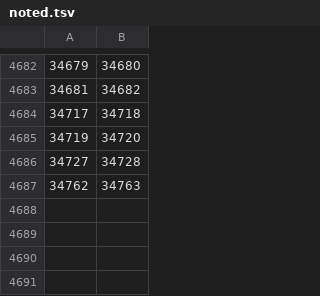
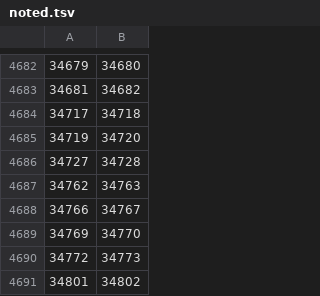
Before and after one commit to sinat50/OldSchoolBubbleTool, a TSV file: app/src/main/assets/items/noted.tsv, drawn as a sheet; only a part is shown, gaps mark what is left out; the diff names each change by its address in the sheet, - before the commit and + after, or states it on an @@ line.

```diff
--- a/app/src/main/assets/items/noted.tsv
+++ b/app/src/main/assets/items/noted.tsv
+row 4688: 34766 | 34767
+row 4689: 34769 | 34770
+row 4690: 34772 | 34773
+row 4691: 34801 | 34802
```
Also changed, not shown: app/src/main/assets/items/canvas.tsv, app/src/main/assets/items/items.tsv, 7 other files.
